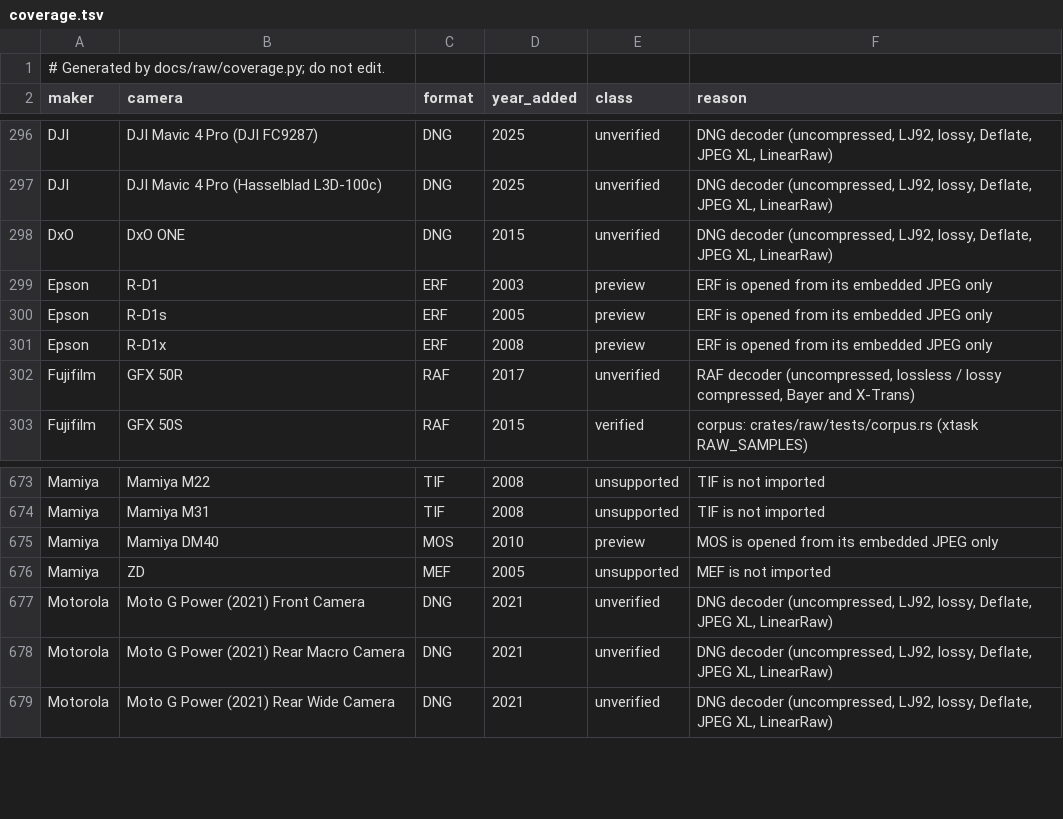
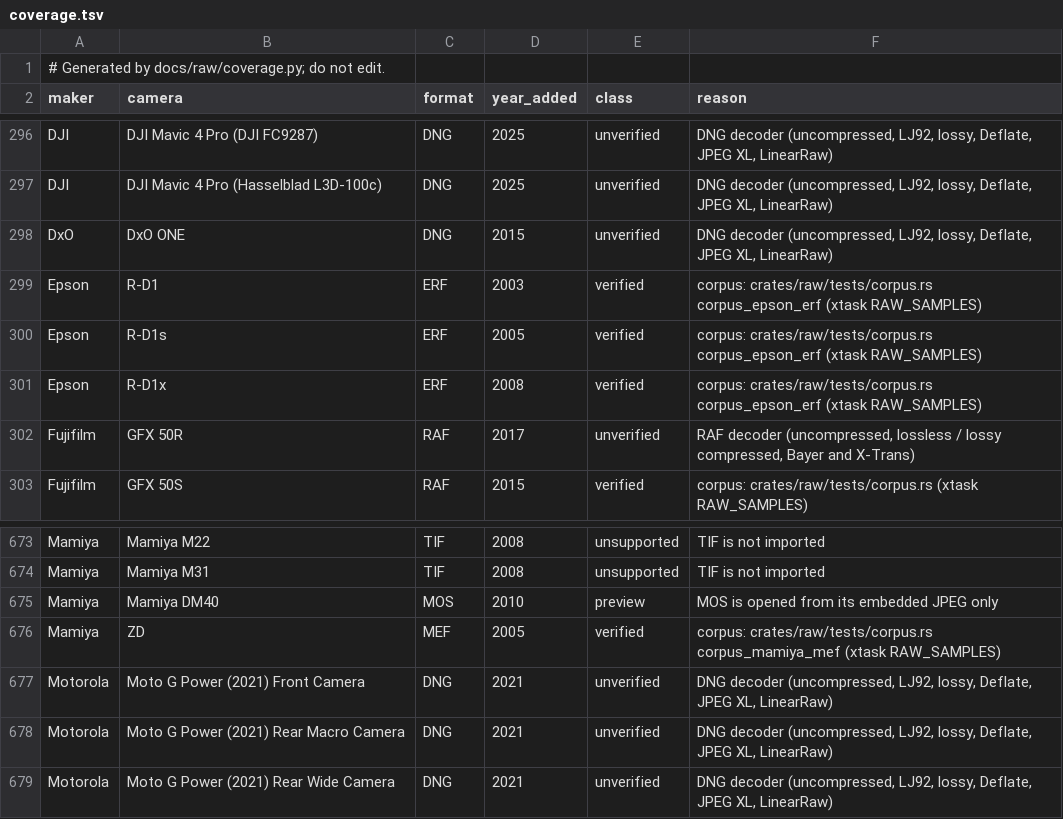
Before and after one commit to 1234destiny1234/lightcraft-classic, a TSV file: docs/raw/coverage.tsv, drawn as a sheet; only a part is shown, gaps mark what is left out.

```diff
--- a/docs/raw/coverage.tsv
+++ b/docs/raw/coverage.tsv
@@ -298,5 +298,5 @@ DJI	DJI Mavic 4 Pro (Hasselblad L3D-100c)	DNG	2025	unverified	DNG decoder (uncom
 DxO	DxO ONE	DNG	2015	unverified	DNG decoder (uncompressed, LJ92, lossy, Deflate, JPEG XL, LinearRaw)
-Epson	R-D1	ERF	2003	preview	ERF is opened from its embedded JPEG only
-Epson	R-D1s	ERF	2005	preview	ERF is opened from its embedded JPEG only
-Epson	R-D1x	ERF	2008	preview	ERF is opened from its embedded JPEG only
+Epson	R-D1	ERF	2003	verified	corpus: crates/raw/tests/corpus.rs corpus_epson_erf (xtask RAW_SAMPLES)
+Epson	R-D1s	ERF	2005	verified	corpus: crates/raw/tests/corpus.rs corpus_epson_erf (xtask RAW_SAMPLES)
+Epson	R-D1x	ERF	2008	verified	corpus: crates/raw/tests/corpus.rs corpus_epson_erf (xtask RAW_SAMPLES)
 Fujifilm	GFX 50R	RAF	2017	unverified	RAF decoder (uncompressed, lossless / lossy compressed, Bayer and X-Trans)
@@ -675,3 +675,3 @@ Mamiya	Mamiya M31	TIF	2008	unsupported	TIF is not imported
 Mamiya	Mamiya DM40	MOS	2010	preview	MOS is opened from its embedded JPEG only
-Mamiya	ZD	MEF	2005	unsupported	MEF is not imported
+Mamiya	ZD	MEF	2005	verified	corpus: crates/raw/tests/corpus.rs corpus_mamiya_mef (xtask RAW_SAMPLES)
 Motorola	Moto G Power (2021) Front Camera	DNG	2021	unverified	DNG decoder (uncompressed, LJ92, lossy, Deflate, JPEG XL, LinearRaw)
```
Also changed, not shown: docs/raw/evidence.tsv, 17 other files.
